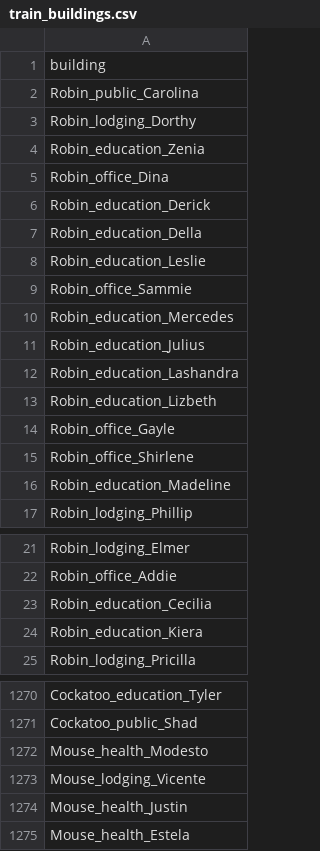
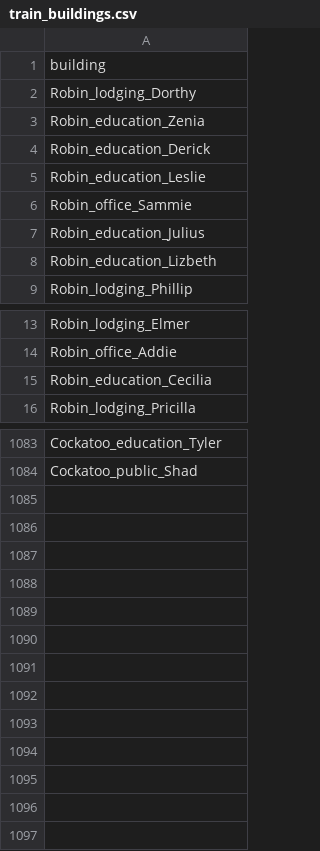
Before and after one commit to sevilkhojasteh/building-energy-trust, a CSV file: configs/train_buildings.csv, drawn as a sheet; only a part is shown, gaps mark what is left out; the diff covers the shown part only; the diff names each change by its address in the sheet, - before the commit and + after, or states it on an @@ line.

```diff
--- a/configs/train_buildings.csv
+++ b/configs/train_buildings.csv
-row 2: Robin_public_Carolina
-row 5: Robin_office_Dina
-row 7: Robin_education_Della
-row 10: Robin_education_Mercedes
-row 12: Robin_education_Lashandra
-row 14: Robin_office_Gayle
-row 15: Robin_office_Shirlene
-row 16: Robin_education_Madeline
-row 24: Robin_education_Kiera
-row 1272: Mouse_health_Modesto
-row 1273: Mouse_lodging_Vicente
-row 1274: Mouse_health_Justin
-row 1275: Mouse_health_Estela
```
Also changed, not shown: 178 removed rows elsewhere in this file, 1 other file.
